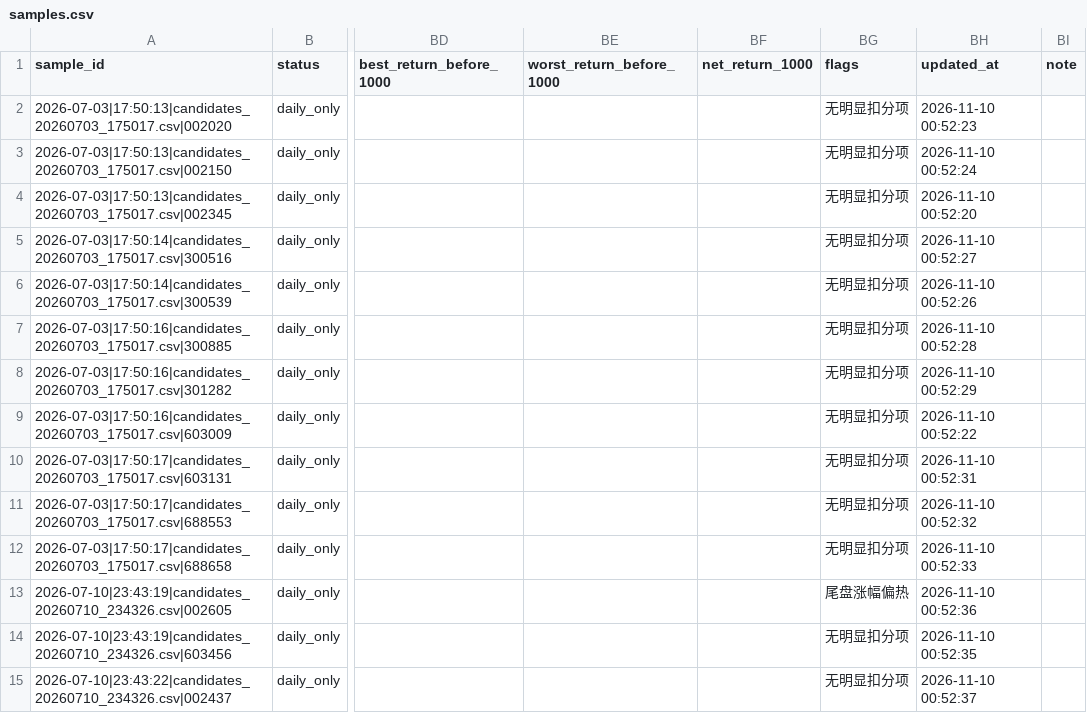
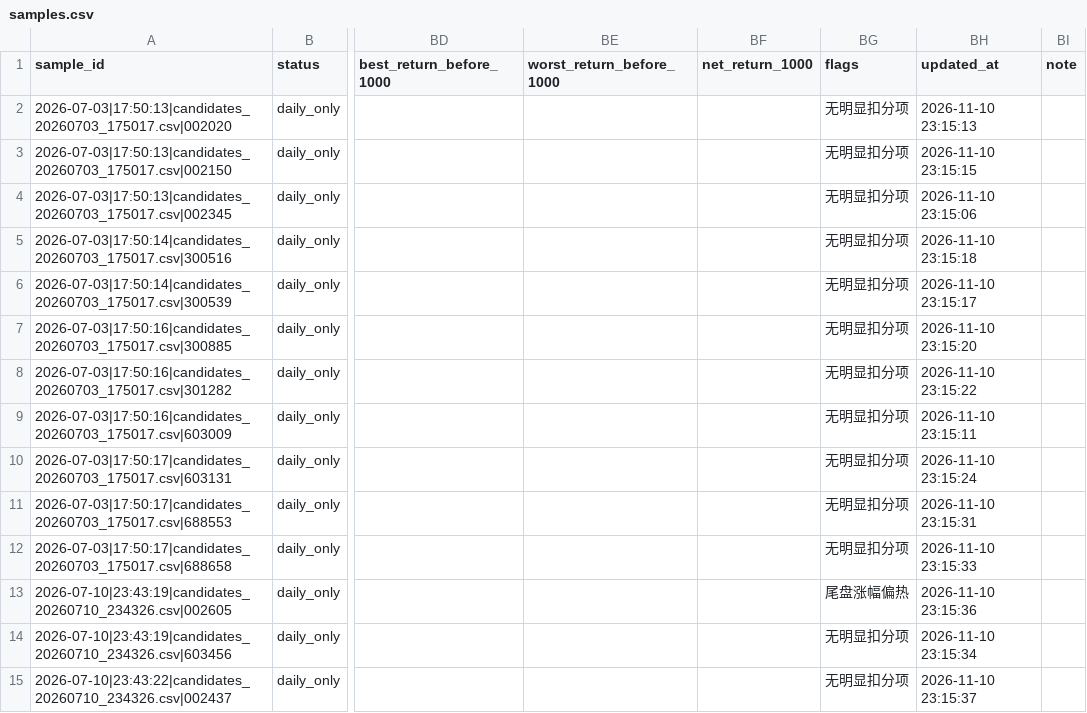
Before and after one commit to nownow123/daily_analysis, a CSV file: a_share_tail_picker/learning/samples.csv, drawn as a sheet; only a part is shown, gaps mark what is left out; the diff covers the shown part only; the diff names each change by its address in the sheet, - before the commit and + after, or states it on an @@ line.

```diff
--- a/a_share_tail_picker/learning/samples.csv
+++ b/a_share_tail_picker/learning/samples.csv
-BH2 (updated_at): 2026-11-10 00:52:23
+BH2 (updated_at): 2026-11-10 23:15:13
-BH3 (updated_at): 2026-11-10 00:52:24
+BH3 (updated_at): 2026-11-10 23:15:15
-BH4 (updated_at): 2026-11-10 00:52:20
+BH4 (updated_at): 2026-11-10 23:15:06
-BH5 (updated_at): 2026-11-10 00:52:27
+BH5 (updated_at): 2026-11-10 23:15:18
-BH6 (updated_at): 2026-11-10 00:52:26
+BH6 (updated_at): 2026-11-10 23:15:17
-BH7 (updated_at): 2026-11-10 00:52:28
+BH7 (updated_at): 2026-11-10 23:15:20
-BH8 (updated_at): 2026-11-10 00:52:29
+BH8 (updated_at): 2026-11-10 23:15:22
-BH9 (updated_at): 2026-11-10 00:52:22
+BH9 (updated_at): 2026-11-10 23:15:11
-BH10 (updated_at): 2026-11-10 00:52:31
+BH10 (updated_at): 2026-11-10 23:15:24
-BH11 (updated_at): 2026-11-10 00:52:32
+BH11 (updated_at): 2026-11-10 23:15:31
-BH12 (updated_at): 2026-11-10 00:52:33
+BH12 (updated_at): 2026-11-10 23:15:33
-BH13 (updated_at): 2026-11-10 00:52:36
+BH13 (updated_at): 2026-11-10 23:15:36
-BH14 (updated_at): 2026-11-10 00:52:35
+BH14 (updated_at): 2026-11-10 23:15:34
-BH15 (updated_at): 2026-11-10 00:52:37
+BH15 (updated_at): 2026-11-10 23:15:37
```
Also changed, not shown: 174 edited cells elsewhere in this file, 5 other files.
